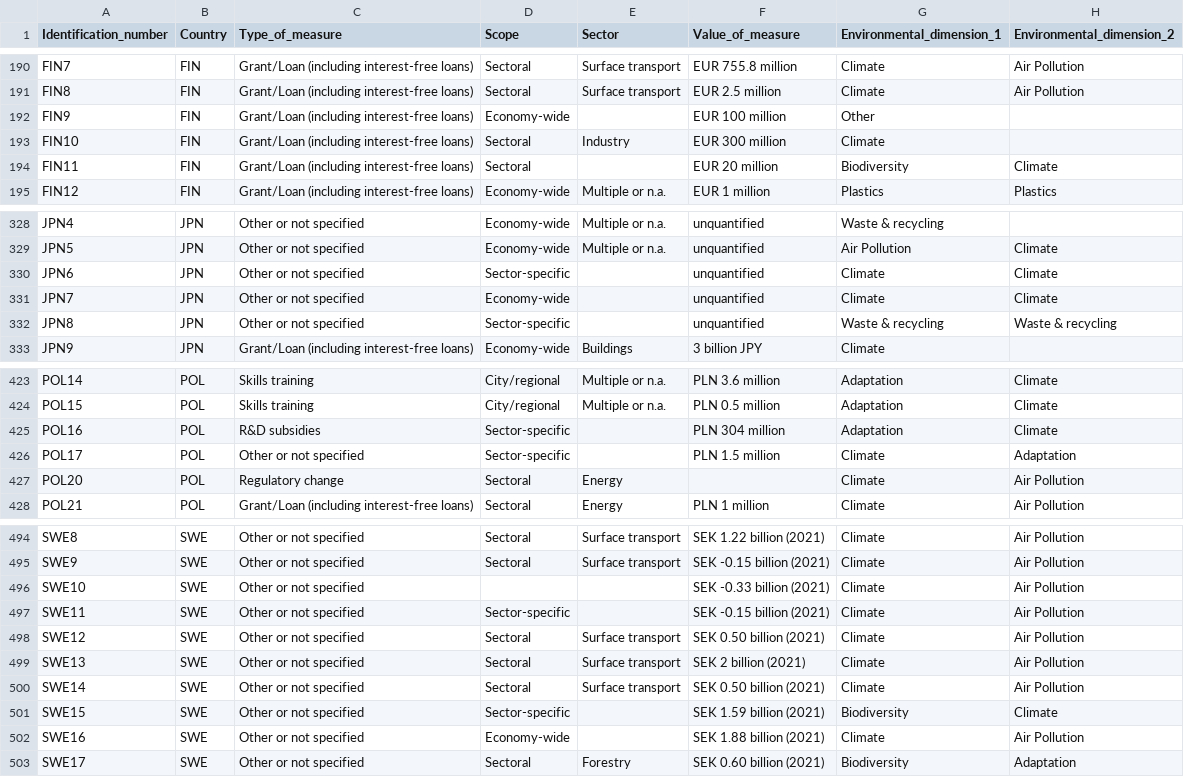
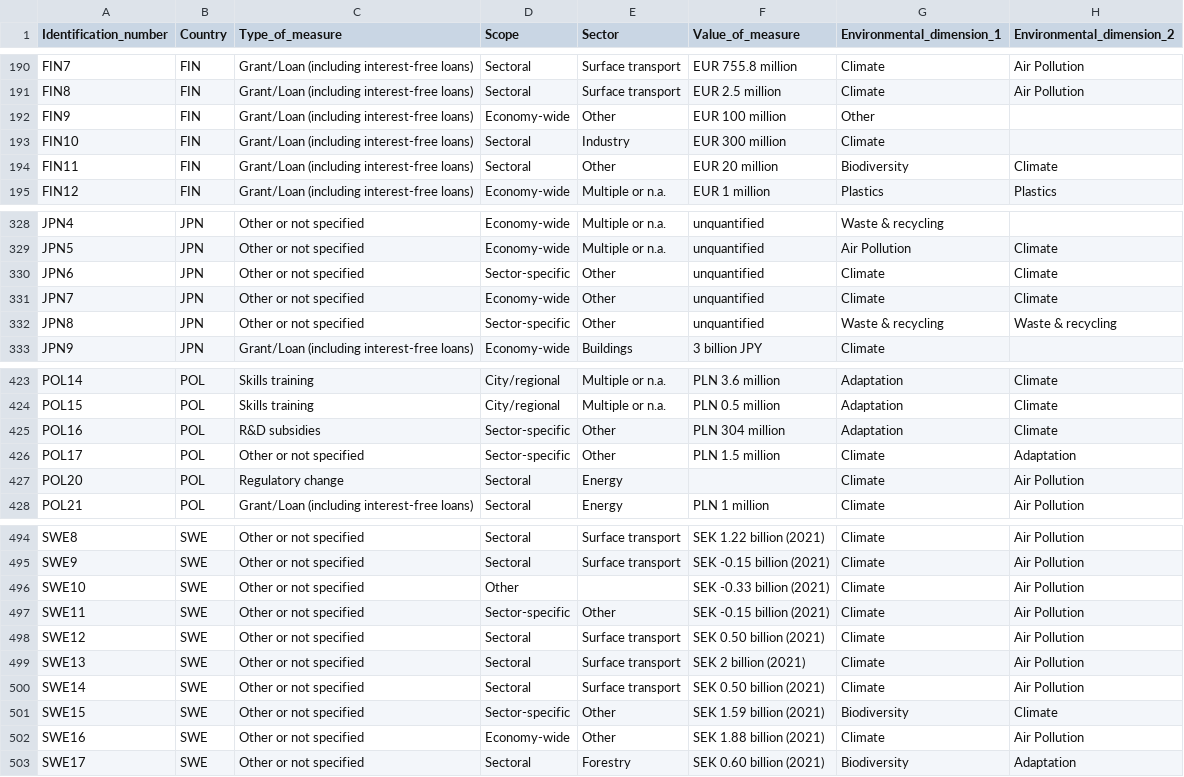
Before and after one commit to gitvfd/OECD-Green-Recovery-Policies, a CSV file: data/test3.csv, drawn as a sheet; only a part is shown, gaps mark what is left out; the diff covers the shown part only; the diff names each change by its address in the sheet, - before the commit and + after, or states it on an @@ line.

```diff
--- a/data/test3.csv
+++ b/data/test3.csv
-E192 (Sector): (empty)
+E192 (Sector): Other
-E194 (Sector): (empty)
+E194 (Sector): Other
-E330:E332 (Sector): (empty)
+E330:E332 (Sector): Other
-E425:E426 (Sector): (empty)
+E425:E426 (Sector): Other
-D496 (Scope): (empty)
+D496 (Scope): Other
-E497 (Sector): (empty)
+E497 (Sector): Other
-E501:E502 (Sector): (empty)
+E501:E502 (Sector): Other
```
Also changed, not shown: 22 edited cells elsewhere in this file, 6 other files.
